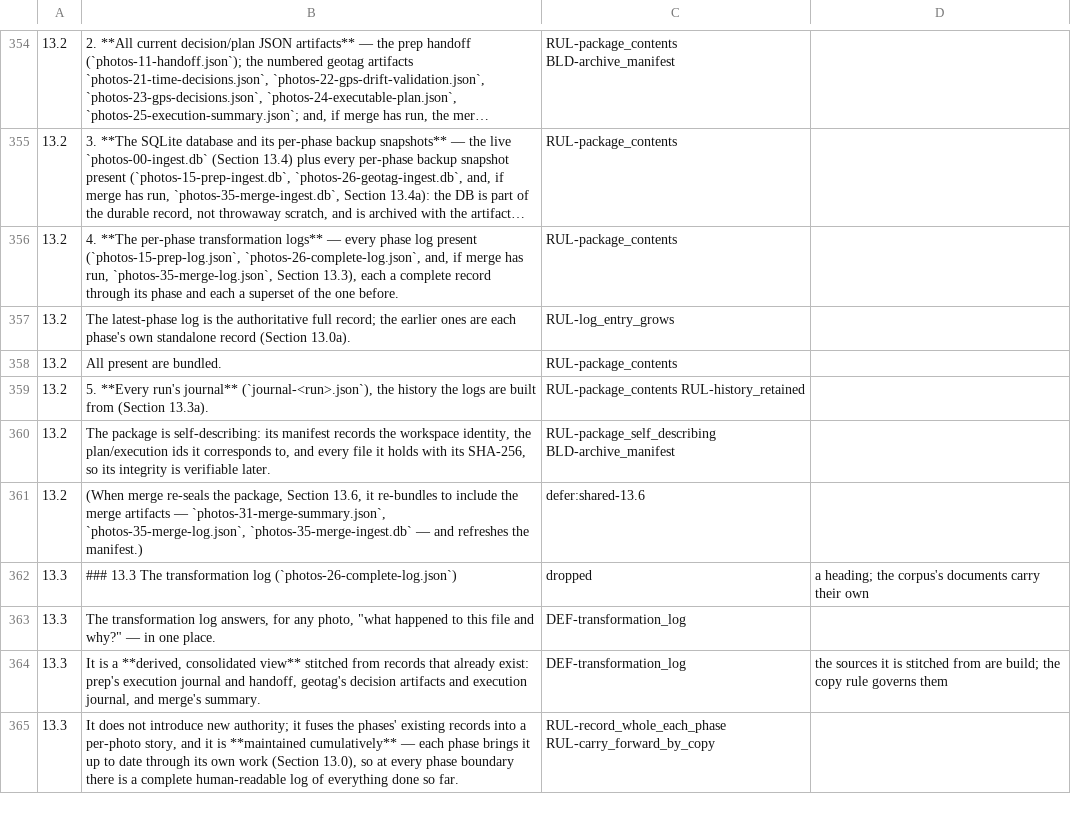
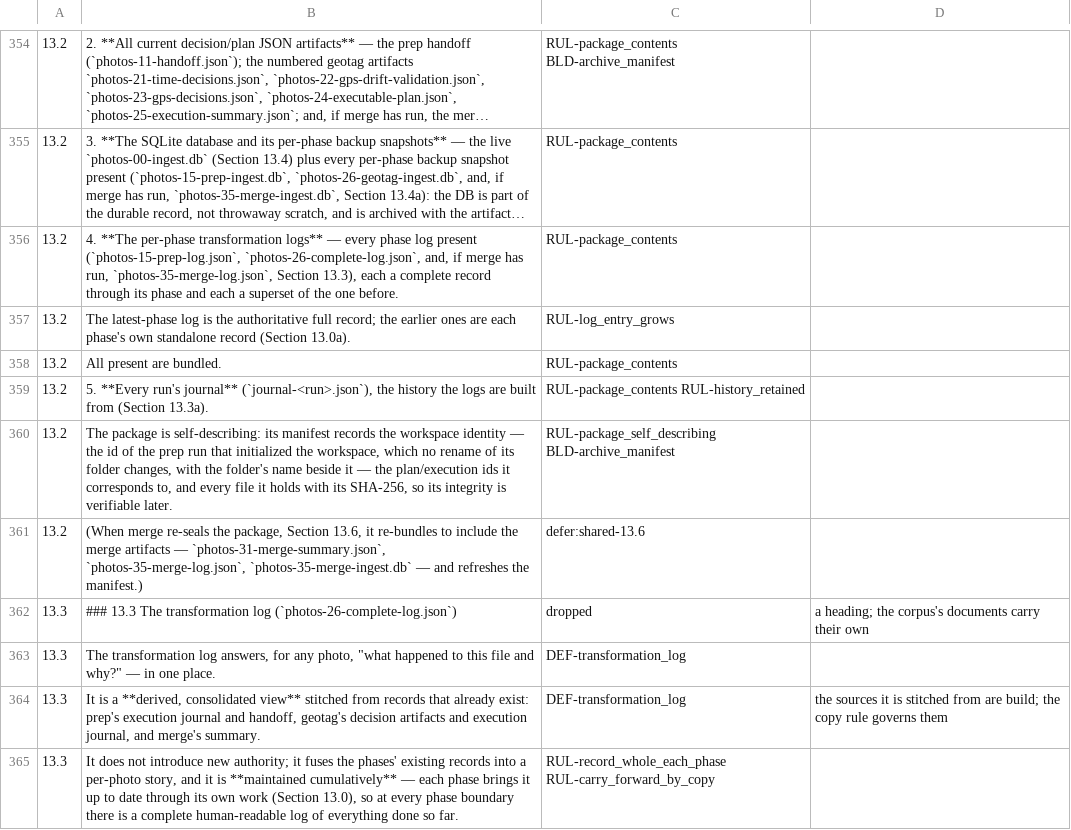
Before and after one commit to sigfridvonshrink/photos-cartographer, a TSV file: spec/conversion/photos-shared-contract.tsv, drawn as a sheet; only a part is shown, gaps mark what is left out; long unchanged cells end in ….

Commit message:
The package's manifest names the workspace by its init run, not only its folder
Both manifests record workspace_id, the id of the prep run that initialized the
workspace (from the guard), beside the folder's name, which a rename changes and
which two workspaces can share.

```diff
--- a/spec/conversion/photos-shared-contract.tsv
+++ b/spec/conversion/photos-shared-contract.tsv
@@ -359,3 +359,3 @@
 13.2	5. **Every run's journal** (`journal-<run>.json`), the history the logs are built from (Section 13.3a).	RUL-package_contents RUL-history_retained	
-13.2	The package is self-describing: its manifest records the workspace identity, the plan/execution ids it corresponds to, and every file it holds with its SHA-256, so its integrity is verifiable later.	RUL-package_self_describing BLD-archive_manifest	
+13.2	The package is self-describing: its manifest records the workspace identity — the id of the prep run that initialized the workspace, which no rename of its folder changes, with the folder's name beside it — the plan/execution ids it corresponds to, and every file it holds with its SHA-256, so its integrity is verifiable later.	RUL-package_self_describing BLD-archive_manifest	
 13.2	(When merge re-seals the package, Section 13.6, it re-bundles to include the merge artifacts — `photos-31-merge-summary.json`, `photos-35-merge-log.json`, `photos-35-merge-ingest.db` — and refreshes the manifest.)	defer:shared-13.6	
```
Also changed, not shown: 7 other files.
